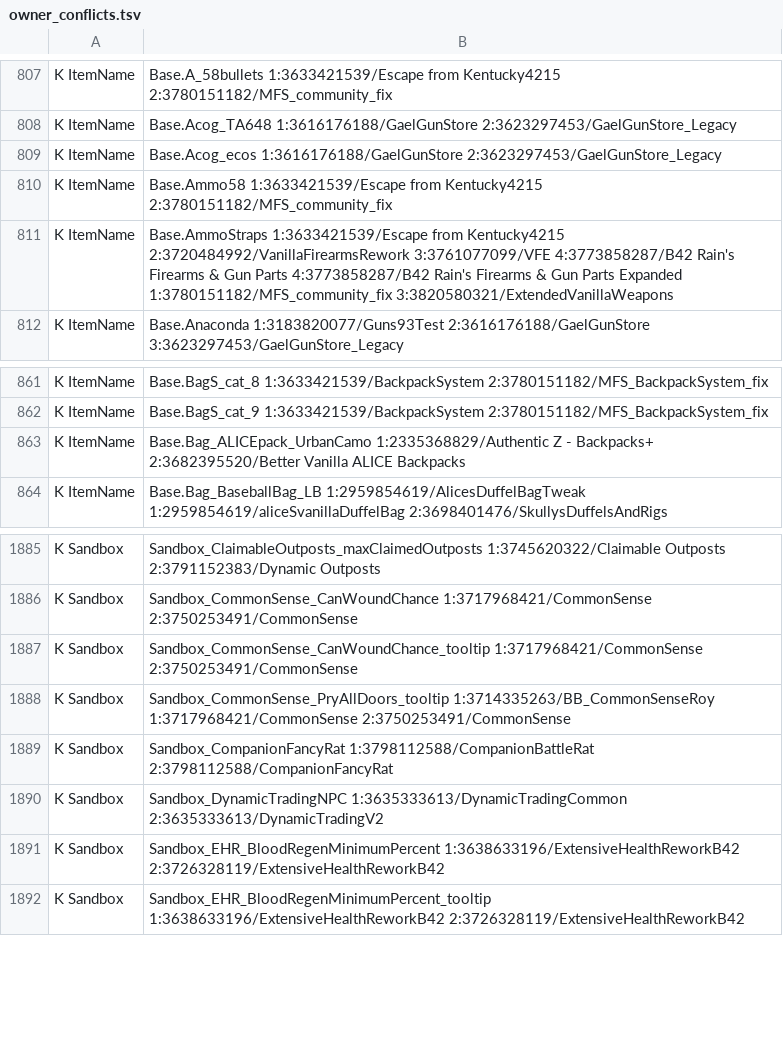
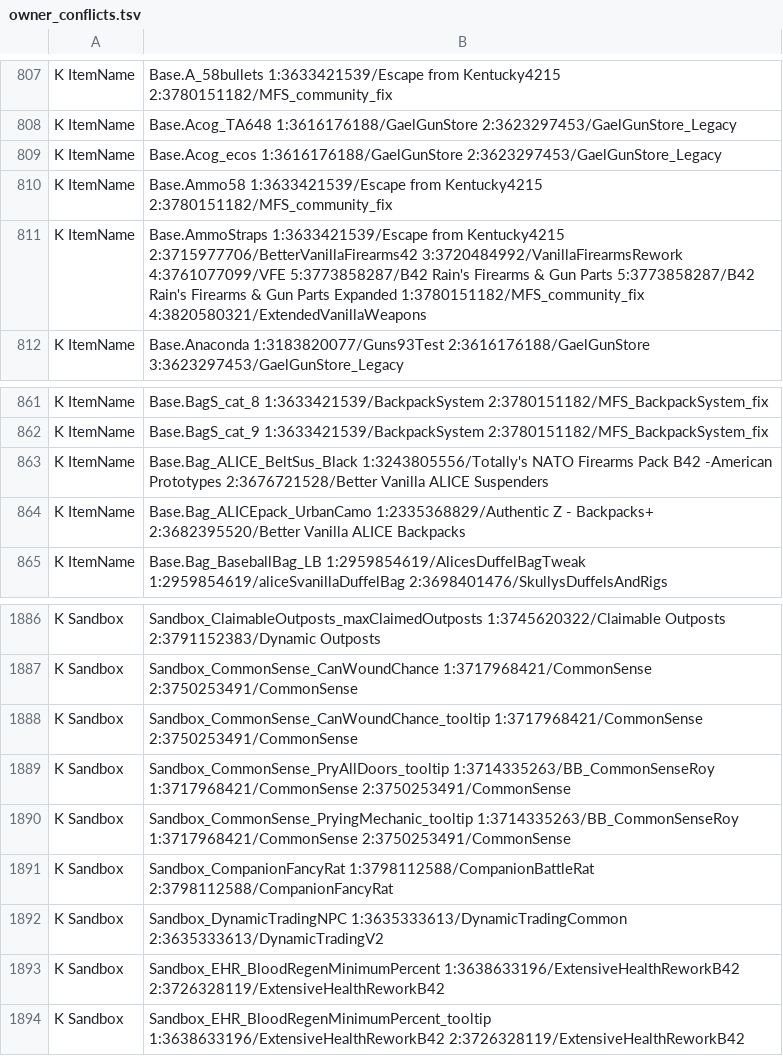
Before and after one commit to Minidoracat/MinidoracatModLangFor42, a TSV file: sources/owner_conflicts.tsv, drawn as a sheet; only a part is shown, gaps mark what is left out.

```diff
--- a/sources/owner_conflicts.tsv
+++ b/sources/owner_conflicts.tsv
@@ -810,3 +810,3 @@ K	ItemName|Base.Acog_ecos	1:3616176188/GaelGunStore	2:3623297453/GaelGunStore_Le
 K	ItemName|Base.Ammo58	1:3633421539/Escape from Kentucky4215	2:3780151182/MFS_community_fix
-K	ItemName|Base.AmmoStraps	1:3633421539/Escape from Kentucky4215	2:3720484992/VanillaFirearmsRework	3:3761077099/VFE	4:3773858287/B42 Rain's Firearms & Gun Parts	4:3773858287/B42 Rain's Firearms & Gun Parts Expanded	1:3780151182/MFS_community_fix	3:3820580321/ExtendedVanillaWeapons
+K	ItemName|Base.AmmoStraps	1:3633421539/Escape from Kentucky4215	2:3715977706/BetterVanillaFirearms42	3:3720484992/VanillaFirearmsRework	4:3761077099/VFE	5:3773858287/B42 Rain's Firearms & Gun Parts	5:3773858287/B42 Rain's Firearms & Gun Parts Expanded	1:3780151182/MFS_community_fix	4:3820580321/ExtendedVanillaWeapons
 K	ItemName|Base.Anaconda	1:3183820077/Guns93Test	2:3616176188/GaelGunStore	3:3623297453/GaelGunStore_Legacy
@@ -862,2 +862,3 @@ K	ItemName|Base.BagS_cat_8	1:3633421539/BackpackSystem	2:3780151182/MFS_Backpack
 K	ItemName|Base.BagS_cat_9	1:3633421539/BackpackSystem	2:3780151182/MFS_BackpackSystem_fix
+K	ItemName|Base.Bag_ALICE_BeltSus_Black	1:3243805556/Totally's NATO Firearms Pack B42 -American Prototypes	2:3676721528/Better Vanilla ALICE Suspenders
 K	ItemName|Base.Bag_ALICEpack_UrbanCamo	1:2335368829/Authentic Z - Backpacks+	2:3682395520/Better Vanilla ALICE Backpacks
@@ -1888,2 +1889,3 @@ K	Sandbox|Sandbox_CommonSense_CanWoundChance_tooltip	1:3717968421/CommonSense	2:
 K	Sandbox|Sandbox_CommonSense_PryAllDoors_tooltip	1:3714335263/BB_CommonSenseRoy	1:3717968421/CommonSense	2:3750253491/CommonSense
+K	Sandbox|Sandbox_CommonSense_PryingMechanic_tooltip	1:3714335263/BB_CommonSenseRoy	1:3717968421/CommonSense	2:3750253491/CommonSense
 K	Sandbox|Sandbox_CompanionFancyRat	1:3798112588/CompanionBattleRat	2:3798112588/CompanionFancyRat
```
Also changed, not shown: 49 other files.
